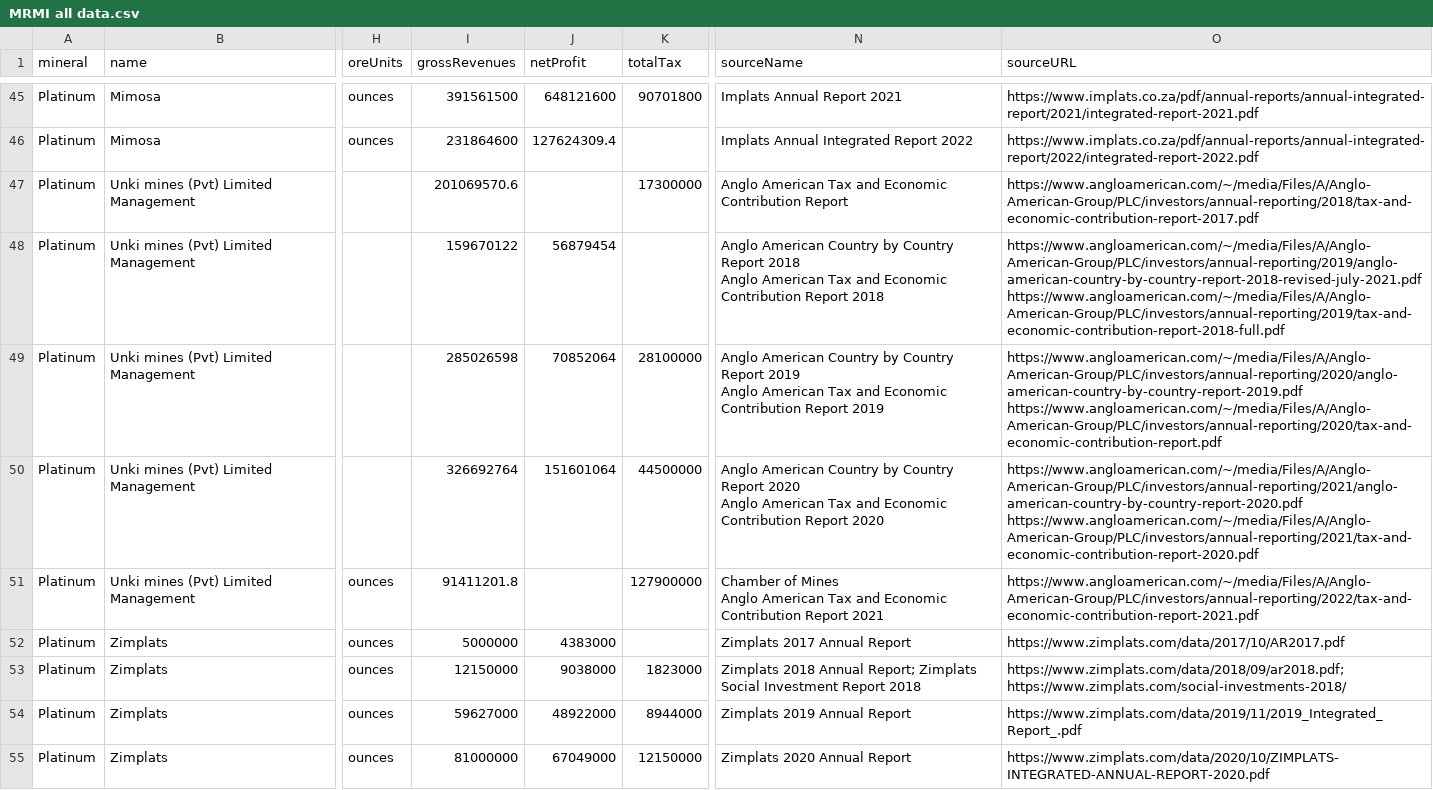
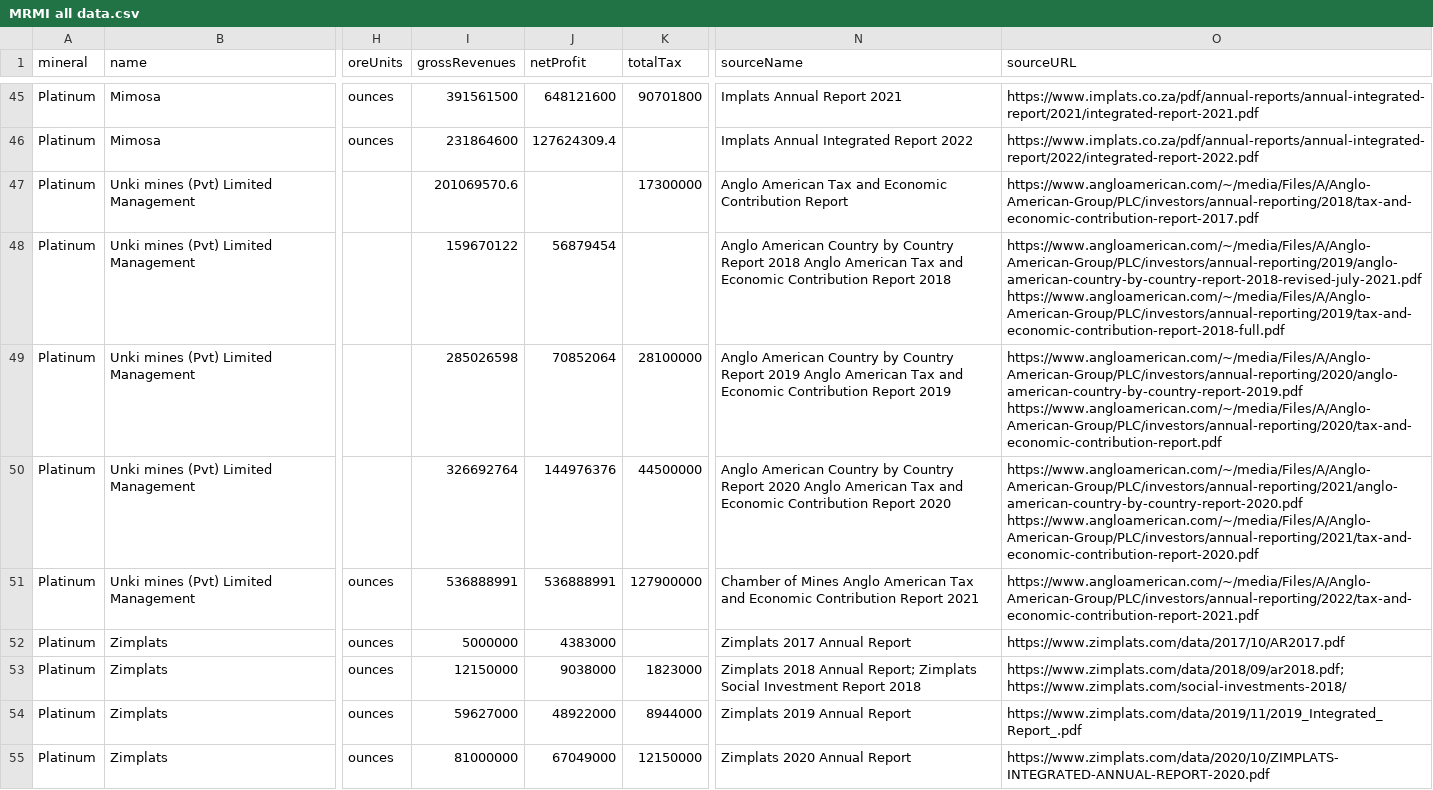
Before and after one commit to tinashediego/MRMI, a CSV file: MRMI all data.csv, drawn as a sheet; only a part is shown, gaps mark what is left out; ↵ is a line break in a cell; the diff covers the shown part only; the diff names each change by its address in the sheet, - before the commit and + after, or states it on an @@ line.

Commit message:
Update MRMI all data.csv
Platinum changes

```diff
--- a/MRMI all data.csv
+++ b/MRMI all data.csv
-N48 (sourceName): …Report 2018
+N48 (sourceName): …Report 2018
-O48 (sourceURL): https://www.angloamerican.com/~/media/Files/A/Anglo-American-Group/PLC/investors/annual-reporting/2019/anglo-american-country-by-country-report-2018-revised-july-2021.pdf ↵ https://www.angloamerican.com/~/media/Files/A/Anglo-American-Group/PLC/investors/annual-reporting/2019/tax-and-economic-contribution-report-2018-full.pdf
+O48 (sourceURL): https://www.angloamerican.com/~/media/Files/A/Anglo-American-Group/PLC/investors/annual-reporting/2019/anglo-american-country-by-country-report-2018-revised-july-2021.pdf https://www.angloamerican.com/~/media/Files/A/Anglo-American-Group/PLC/investors/annual-reporting/2019/tax-and-economic-contribution-report-2018-full.pdf
-N49 (sourceName): …Report 2019
+N49 (sourceName): …Report 2019
-O49 (sourceURL): https://www.angloamerican.com/~/media/Files/A/Anglo-American-Group/PLC/investors/annual-reporting/2020/anglo-american-country-by-country-report-2019.pdf ↵ https://www.angloamerican.com/~/media/Files/A/Anglo-American-Group/PLC/investors/annual-reporting/2020/tax-and-economic-contribution-report.pdf
+O49 (sourceURL): https://www.angloamerican.com/~/media/Files/A/Anglo-American-Group/PLC/investors/annual-reporting/2020/anglo-american-country-by-country-report-2019.pdf https://www.angloamerican.com/~/media/Files/A/Anglo-American-Group/PLC/investors/annual-reporting/2020/tax-and-economic-contribution-report.pdf
-J50 (netProfit): 151601064
+J50 (netProfit): 144976376
-N50 (sourceName): …Report 2020
+N50 (sourceName): …Report 2020
-O50 (sourceURL): https://www.angloamerican.com/~/media/Files/A/Anglo-American-Group/PLC/investors/annual-reporting/2021/anglo-american-country-by-country-report-2020.pdf ↵ https://www.angloamerican.com/~/media/Files/A/Anglo-American-Group/PLC/investors/annual-reporting/2021/tax-and-economic-contribution-report-2020.pdf
+O50 (sourceURL): https://www.angloamerican.com/~/media/Files/A/Anglo-American-Group/PLC/investors/annual-reporting/2021/anglo-american-country-by-country-report-2020.pdf https://www.angloamerican.com/~/media/Files/A/Anglo-American-Group/PLC/investors/annual-reporting/2021/tax-and-economic-contribution-report-2020.pdf
-I51 (grossRevenues): 91411201.8
+I51 (grossRevenues): 536888991
-J51 (netProfit): (empty)
+J51 (netProfit): 536888991
-N51 (sourceName): …Report 2021
+N51 (sourceName): …Report 2021
```
Also changed, not shown: 3 edited cells elsewhere in this file.
